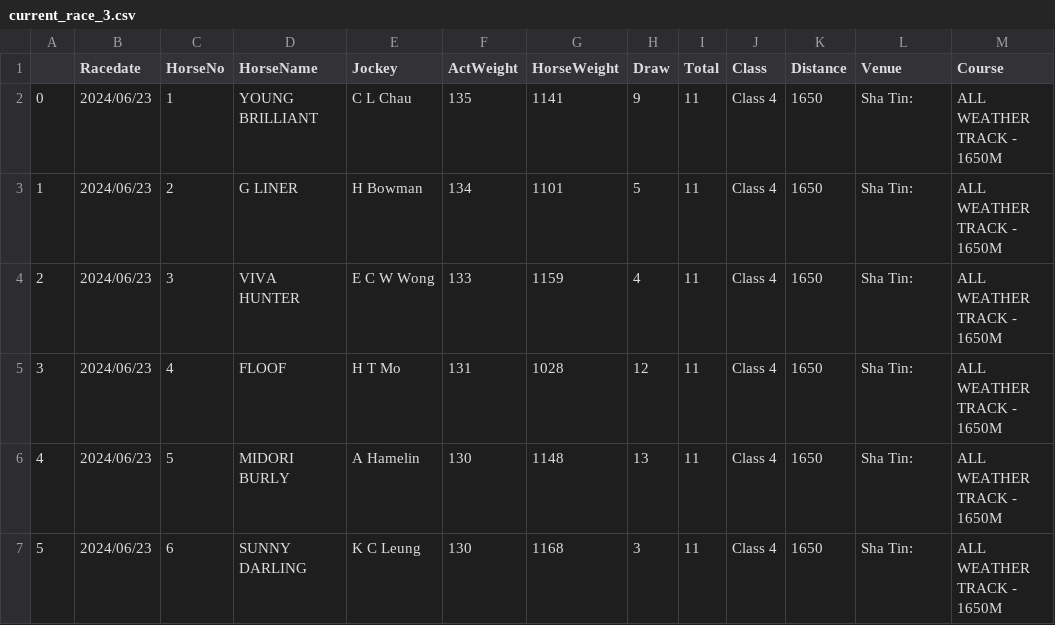
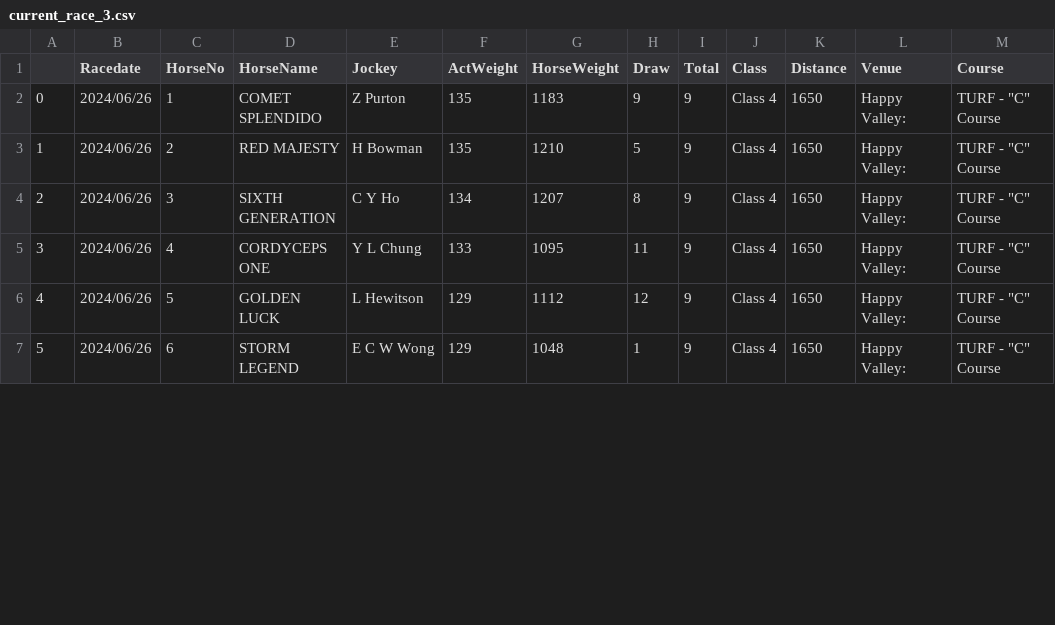
Before and after one commit to monkeynyp/horsegame, a CSV file: racecard/data/current_race_3.csv, drawn as a sheet; only a part is shown; the diff covers the shown part only; the diff names each change by its address in the sheet, - before the commit and + after, or states it on an @@ line.

```diff
--- a/racecard/data/current_race_3.csv
+++ b/racecard/data/current_race_3.csv
-B2:B7 (Racedate): 2024/06/23
+B2:B7 (Racedate): 2024/06/26
-D2 (HorseName): YOUNG BRILLIANT
+D2 (HorseName): COMET SPLENDIDO
-E2 (Jockey): C L Chau
+E2 (Jockey): Z Purton
-G2 (HorseWeight): 1141
+G2 (HorseWeight): 1183
-I2:I7 (Total): 11
+I2:I7 (Total): 9
-L2:L7 (Venue): Sha Tin:
+L2:L7 (Venue): Happy Valley:
-M2:M7 (Course): ALL WEATHER TRACK - 1650M
+M2:M7 (Course): TURF - "C" Course
-D3 (HorseName): G LINER
+D3 (HorseName): RED MAJESTY
-F3 (ActWeight): 134
+F3 (ActWeight): 135
-G3 (HorseWeight): 1101
+G3 (HorseWeight): 1210
-D4 (HorseName): VIVA HUNTER
+D4 (HorseName): SIXTH GENERATION
-E4 (Jockey): E C W Wong
+E4 (Jockey): C Y Ho
-F4 (ActWeight): 133
+F4 (ActWeight): 134
-G4 (HorseWeight): 1159
+G4 (HorseWeight): 1207
-H4 (Draw): 4
+H4 (Draw): 8
-D5 (HorseName): FLOOF
+D5 (HorseName): CORDYCEPS ONE
-E5 (Jockey): H T Mo
+E5 (Jockey): Y L Chung
-F5 (ActWeight): 131
+F5 (ActWeight): 133
-G5 (HorseWeight): 1028
+G5 (HorseWeight): 1095
-H5 (Draw): 12
+H5 (Draw): 11
-D6 (HorseName): MIDORI BURLY
+D6 (HorseName): GOLDEN LUCK
-E6 (Jockey): A Hamelin
+E6 (Jockey): L Hewitson
-F6:F7 (ActWeight): 130
+F6:F7 (ActWeight): 129
-G6 (HorseWeight): 1148
+G6 (HorseWeight): 1112
-H6 (Draw): 13
+H6 (Draw): 12
-D7 (HorseName): SUNNY DARLING
+D7 (HorseName): STORM LEGEND
-E7 (Jockey): K C Leung
+E7 (Jockey): E C W Wong
-G7 (HorseWeight): 1168
+G7 (HorseWeight): 1048
-H7 (Draw): 3
+H7 (Draw): 1
```
Also changed, not shown: 2 removed rows and 51 edited cells elsewhere in this file, racecard/data/current_race_1.csv, racecard/data/current_race_2.csv, 50 other files.
